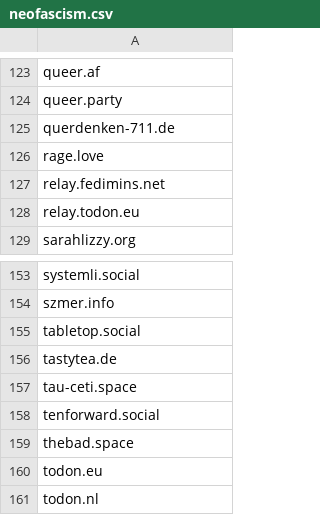
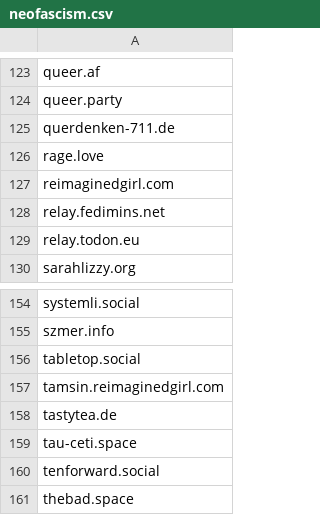
Before and after one commit to avidansternberg/project-blocklist, a CSV file: neofascism.csv, drawn as a sheet; only a part is shown, gaps mark what is left out; the shorter side is filled out with more unchanged rows.

Commit message:
Add suspicious domains

```diff
--- a/neofascism.csv
+++ b/neofascism.csv
@@ -126,2 +126,3 @@ querdenken-711.de
 rage.love
+reimaginedgirl.com
 relay.fedimins.net
@@ -155,2 +156,3 @@ szmer.info
 tabletop.social
+tamsin.reimaginedgirl.com
 tastytea.de
```
